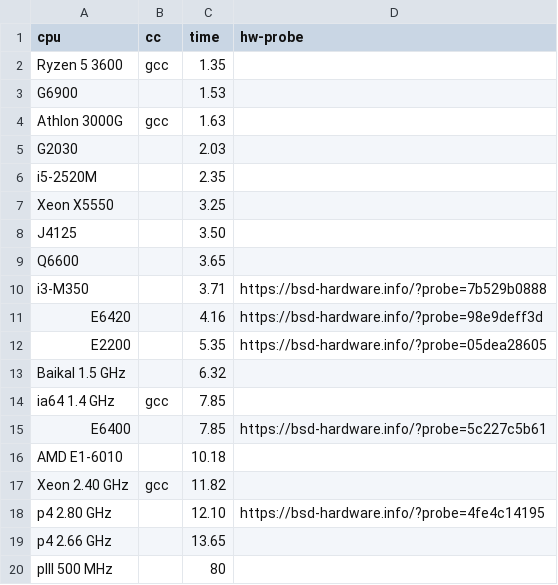
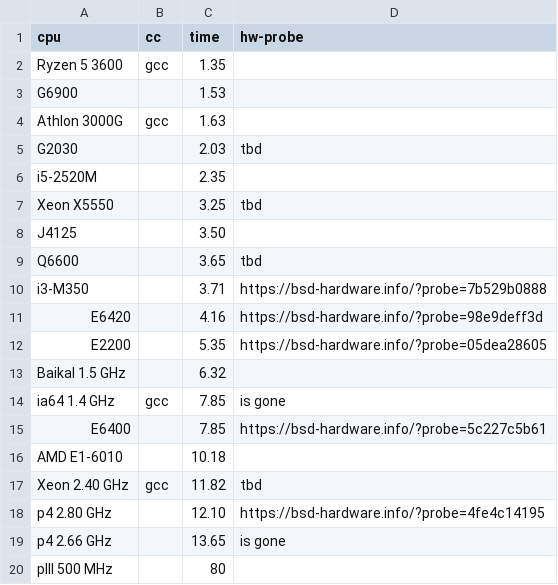
Before and after one commit to aexyel/pi_css5, a CSV file: results.csv, drawn as a sheet.

Commit message:
update results

```diff
--- a/results.csv
+++ b/results.csv
@@ -4,7 +4,7 @@ G6900,,1.53,
 Athlon 3000G,gcc,1.63,
-G2030,,2.03,
+G2030,,2.03,tbd
 i5-2520M,,2.35,
-Xeon X5550,,3.25,
+Xeon X5550,,3.25,tbd
 J4125,,3.50,
-Q6600,,3.65,
+Q6600,,3.65,tbd
 i3-M350,,3.71,https://bsd-hardware.info/?probe=7b529b0888
@@ -13,8 +13,8 @@ E2200,,5.35,https://bsd-hardware.info/?probe=05dea28605
 Baikal 1.5 GHz,,6.32,
-ia64 1.4 GHz,gcc,7.85,
+ia64 1.4 GHz,gcc,7.85,is gone
 E6400,,7.85,https://bsd-hardware.info/?probe=5c227c5b61
 AMD E1-6010,,10.18,
-Xeon 2.40 GHz,gcc,11.82,
+Xeon 2.40 GHz,gcc,11.82,tbd
 p4 2.80 GHz,,12.10,https://bsd-hardware.info/?probe=4fe4c14195
-p4 2.66 GHz,,13.65,
+p4 2.66 GHz,,13.65,is gone
 pIII 500 MHz,,80,
```
